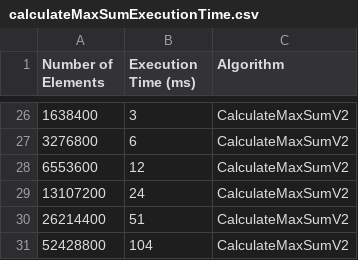
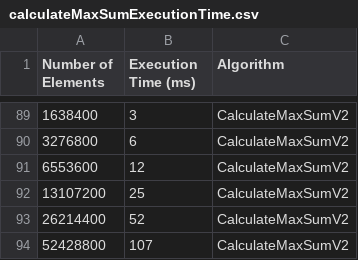
Before and after one commit to AxLof/Algoritmer_Labb_1, a CSV file: Algoritmer_Labb_1/calculateMaxSumExecutionTime.csv, drawn as a sheet; only a part is shown, gaps mark what is left out; the diff covers the shown part only.

Commit message:
nya execution times

```diff
--- a/Algoritmer_Labb_1/calculateMaxSumExecutionTime.csv
+++ b/Algoritmer_Labb_1/calculateMaxSumExecutionTime.csv
@@ -28,4 +91,4 @@ Number of Elements, Execution Time (ms), Algorithm
 6553600, 12, CalculateMaxSumV2
-13107200, 24, CalculateMaxSumV2
-26214400, 51, CalculateMaxSumV2
-52428800, 104, CalculateMaxSumV2
+13107200, 25, CalculateMaxSumV2
+26214400, 52, CalculateMaxSumV2
+52428800, 107, CalculateMaxSumV2
```
Also changed, not shown: 63 added rows and 4 edited cells elsewhere in this file, Algoritmer_Labb_1/countNumbersExecutionTime.csv, 1 other file.
